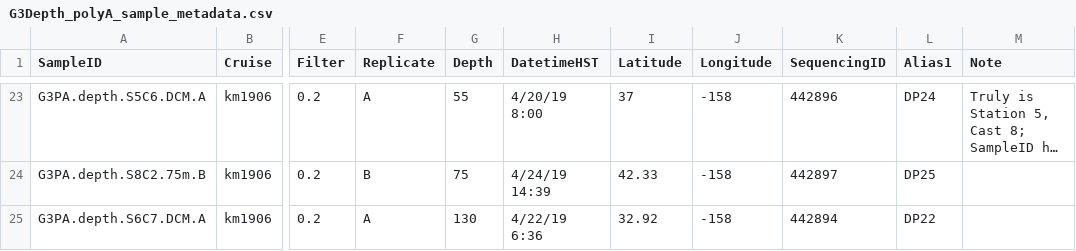
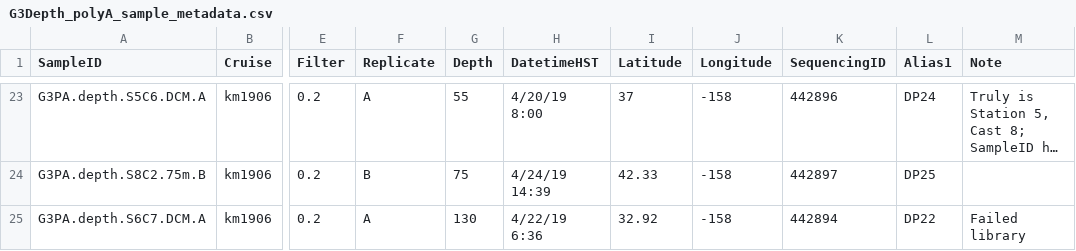
Before and after one commit to armbrustlab/MarPRISM, a CSV file: processMarineMetatranscriptomes/g3_depth_polyA_metat/G3Depth_polyA_sample_metadata.csv, drawn as a sheet; only a part is shown, gaps mark what is left out; long unchanged cells end in …; the diff names each change by its address in the sheet, - before the commit and + after, or states it on an @@ line.

Commit message:
Add files via upload

```diff
--- a/processMarineMetatranscriptomes/g3_depth_polyA_metat/G3Depth_polyA_sample_metadata.csv
+++ b/processMarineMetatranscriptomes/g3_depth_polyA_metat/G3Depth_polyA_sample_metadata.csv
-M25 (Note): (empty)
+M25 (Note): Failed library
```
